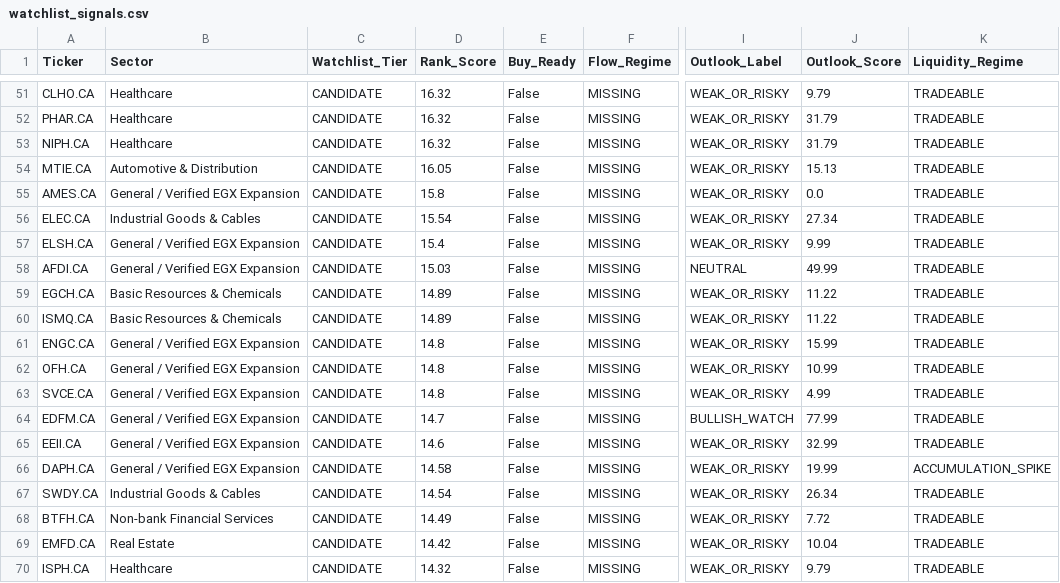
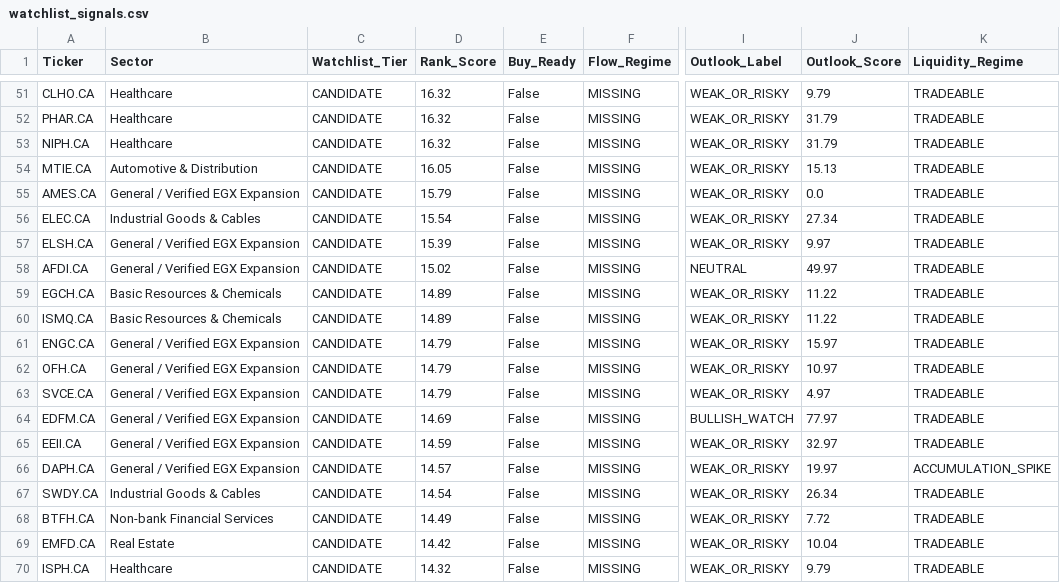
Before and after one commit to Philopater-Ayman/egx-telegram-scanner, a CSV file: watchlist_signals.csv, drawn as a sheet; only a part is shown, gaps mark what is left out; the diff covers the shown part only; the diff names each change by its address in the sheet, - before the commit and + after, or states it on an @@ line.

```diff
--- a/watchlist_signals.csv
+++ b/watchlist_signals.csv
-D55 (Rank_Score): 15.8
+D55 (Rank_Score): 15.79
-D57 (Rank_Score): 15.4
+D57 (Rank_Score): 15.39
-J57 (Outlook_Score): 9.99
+J57 (Outlook_Score): 9.97
-D58 (Rank_Score): 15.03
+D58 (Rank_Score): 15.02
-J58 (Outlook_Score): 49.99
+J58 (Outlook_Score): 49.97
-D61:D63 (Rank_Score): 14.8
+D61:D63 (Rank_Score): 14.79
-J61 (Outlook_Score): 15.99
+J61 (Outlook_Score): 15.97
-J62 (Outlook_Score): 10.99
+J62 (Outlook_Score): 10.97
-J63 (Outlook_Score): 4.99
+J63 (Outlook_Score): 4.97
-D64 (Rank_Score): 14.7
+D64 (Rank_Score): 14.69
-J64 (Outlook_Score): 77.99
+J64 (Outlook_Score): 77.97
-D65 (Rank_Score): 14.6
+D65 (Rank_Score): 14.59
-J65 (Outlook_Score): 32.99
+J65 (Outlook_Score): 32.97
-D66 (Rank_Score): 14.58
+D66 (Rank_Score): 14.57
-J66 (Outlook_Score): 19.99
+J66 (Outlook_Score): 19.97
```
Also changed, not shown: 1 added row and 155 edited cells elsewhere in this file, action_tickets.csv, indicators.csv, 8 other files.
